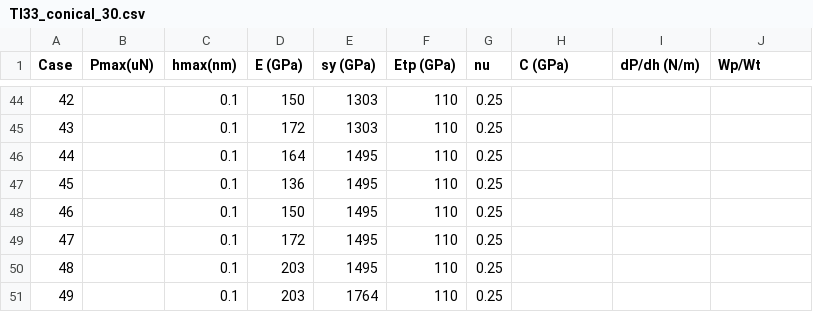
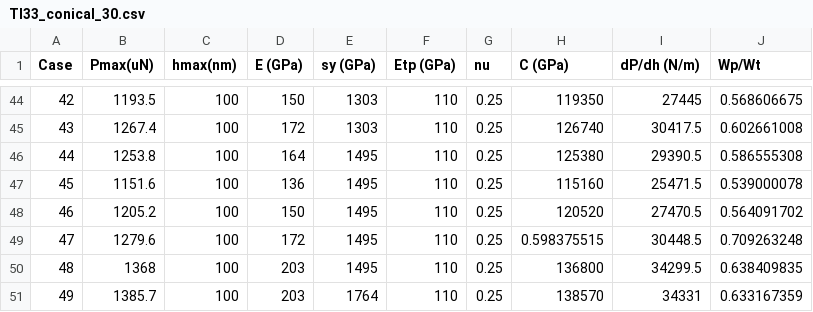
Before and after one commit to JoeSpencer1/NN_TiAlTa, a CSV file: data/TI33_conical_30.csv, drawn as a sheet; only a part is shown, gaps mark what is left out; the diff covers the shown part only.

```diff
--- a/data/TI33_conical_30.csv
+++ b/data/TI33_conical_30.csv
@@ -44,8 +44,8 @@
-42,,0.1,150,1303,110,0.25,,,
-43,,0.1,172,1303,110,0.25,,,
-44,,0.1,164,1495,110,0.25,,,
-45,,0.1,136,1495,110,0.25,,,
-46,,0.1,150,1495,110,0.25,,,
-47,,0.1,172,1495,110,0.25,,,
-48,,0.1,203,1495,110,0.25,,,
-49,,0.1,203,1764,110,0.25,,,
+42,1193.5,100,150,1303,110,0.25,119350,27445,0.568606675
+43,1267.4,100,172,1303,110,0.25,126740,30417.5,0.602661008
+44,1253.8,100,164,1495,110,0.25,125380,29390.5,0.586555308
+45,1151.6,100,136,1495,110,0.25,115160,25471.5,0.539000078
+46,1205.2,100,150,1495,110,0.25,120520,27470.5,0.564091702
+47,1279.6,100,172,1495,110,0.25,0.598375515,30448.5,0.709263248
+48,1368,100,203,1495,110,0.25,136800,34299.5,0.638409835
+49,1385.7,100,203,1764,110,0.25,138570,34331,0.633167359
```
Also changed, not shown: 98 edited cells elsewhere in this file, 2 other files.
